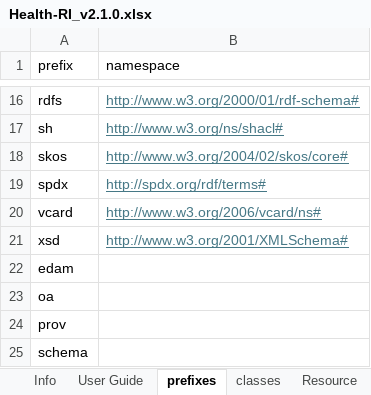
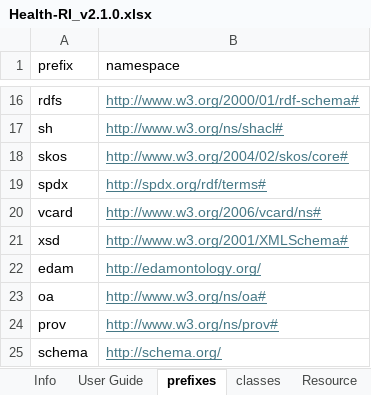
Before and after one commit to Health-RI/health-ri-metadata, an Excel workbook: Documents/Health-RI_v2.1.0.xlsx, sheet prefixes, drawn as a sheet; only a part is shown, gaps mark what is left out; values as stored, in another font and other column widths than the file's, no borders; the diff names each change by its address in the sheet, - before the commit and + after, or states it on an @@ line.

```diff
--- a/Documents/Health-RI_v2.1.0.xlsx (sheet prefixes)
+++ b/Documents/Health-RI_v2.1.0.xlsx (sheet prefixes)
-B22 (namespace): (empty)
+B22 (namespace): http://edamontology.org/
-B23 (namespace): (empty)
+B23 (namespace): http://www.w3.org/ns/oa#
-B24 (namespace): (empty)
+B24 (namespace): http://www.w3.org/ns/prov#
-B25 (namespace): (empty)
+B25 (namespace): http://schema.org/
```
Also changed, not shown: sheet Column, sheet Catalogue, sheet Dataset, sheet Agent, sheet ProvenanceStatement, sheet DatasetSeries, 5 more sheets, Documents/Health-RI_v2.1.0-for-FDP.xlsx.
